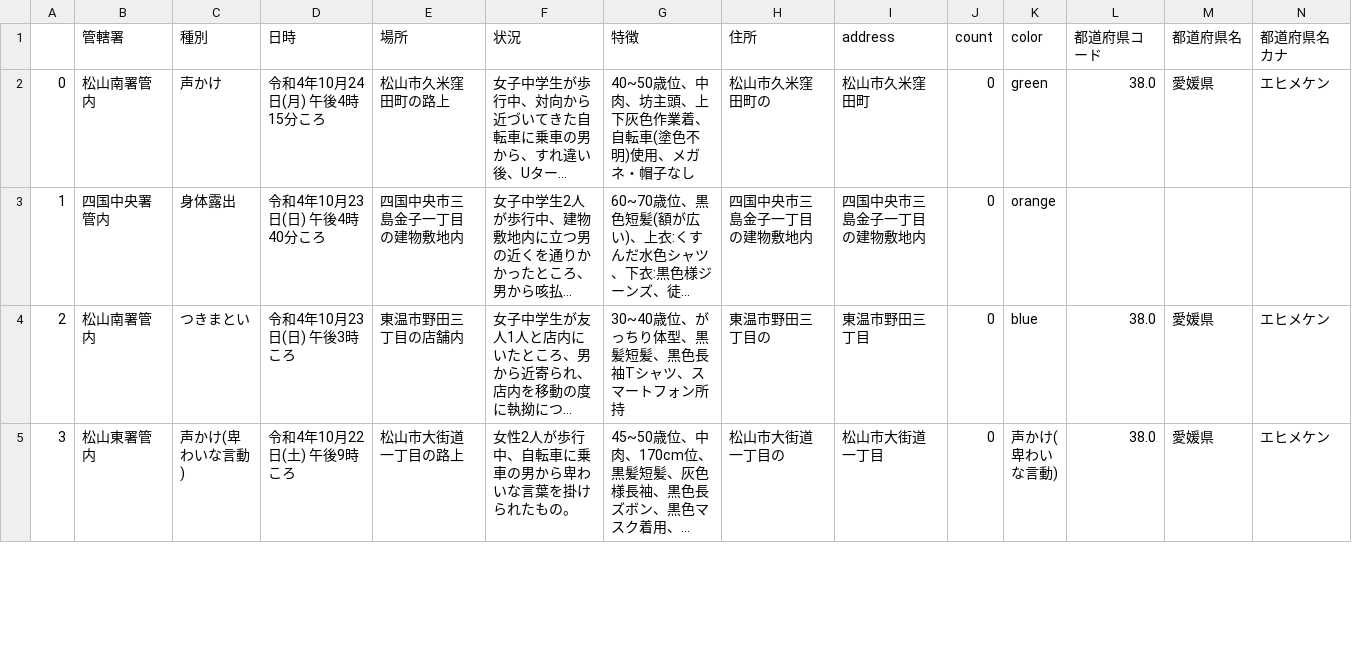
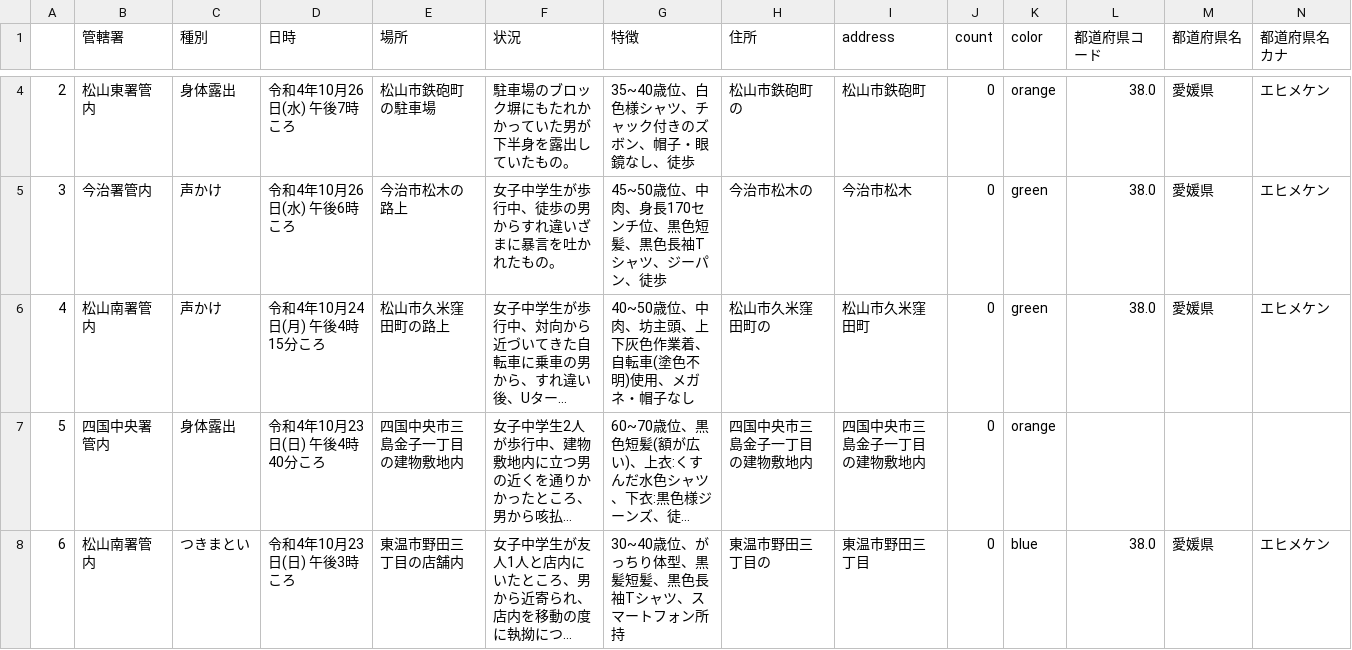
Before and after one commit to imabari/fushinsha_map, a CSV file: ehime.csv, drawn as a sheet; only a part is shown, gaps mark what is left out; the shorter side is filled out with more unchanged rows; long unchanged cells end in …; addresses are those after the commit; rows hold the shown columns only; the diff covers the shown part only; the diff names each change by its address in the sheet, - before the commit and + after, or states it on an @@ line.

```diff
--- a/ehime.csv
+++ b/ehime.csv
+row 4: 2 | 松山東署管内 | 身体露出 | 令和4年10月26日(水) 午後7時ころ | 松山市鉄砲町の駐車場 | 駐車場のブロック塀にもたれかかっていた男が下半身を露出していたもの。 | 35~40歳位、白色様シャツ、チャック付きのズボン、帽子・眼鏡なし、徒歩 | 松山市鉄砲町の | 松山市鉄砲町 | 0 | orange | 38.0 | 愛媛県 | エヒメケン
+row 5: 3 | 今治署管内 | 声かけ | 令和4年10月26日(水) 午後6時ころ | 今治市松木の路上 | 女子中学生が歩行中、徒歩の男からすれ違いざまに暴言を吐かれたもの。 | 45~50歳位、中肉、身長170センチ位、黒色短髪、黒色長袖Tシャツ、ジーパン、徒歩 | 今治市松木の | 今治市松木 | 0 | green | 38.0 | 愛媛県 | エヒメケン
@@ column A renumbered from row 6 down @@
```
Also changed, not shown: 2 added rows and 2 edited cells elsewhere in this file, nan.csv, 1 other file.
